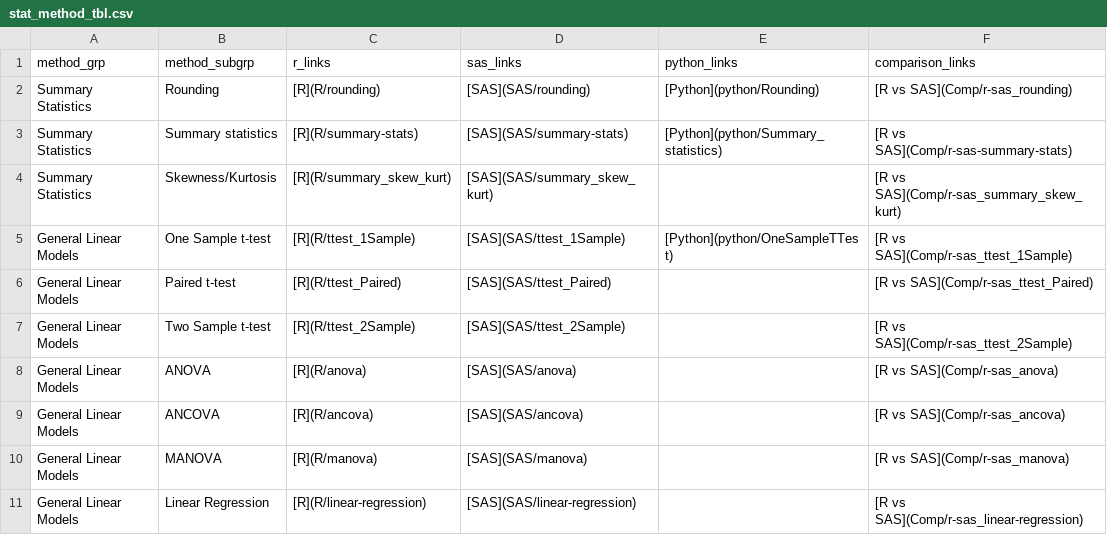
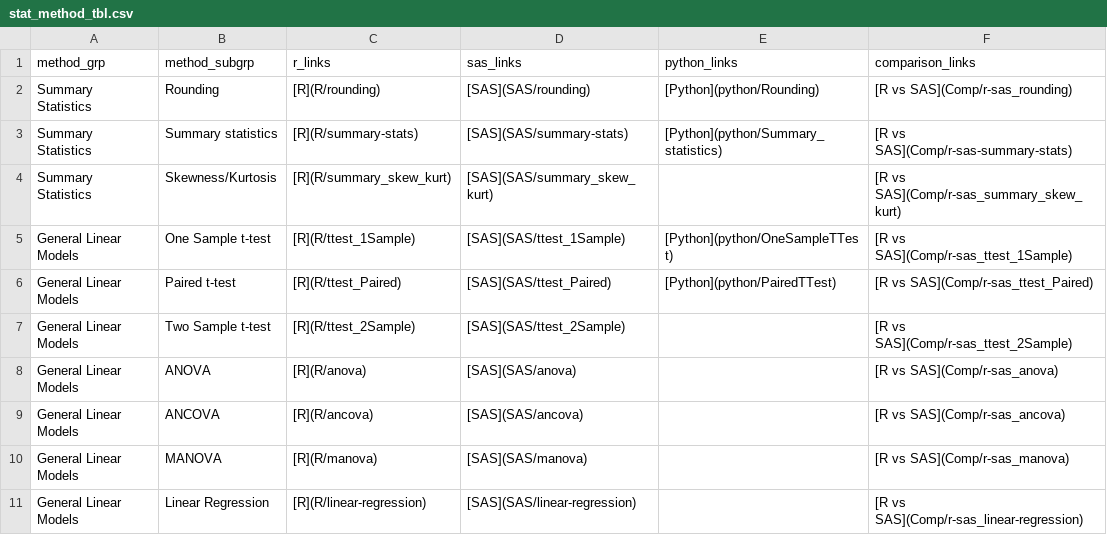
Before and after one commit to PSIAIMS/CAMIS, a CSV file: data/stat_method_tbl.csv, drawn as a sheet; only a part is shown.

Commit message:
Adding the paired t-test for Python

```diff
--- a/data/stat_method_tbl.csv
+++ b/data/stat_method_tbl.csv
@@ -5,3 +5,3 @@ Summary Statistics,Skewness/Kurtosis,[R](R/summary_skew_kurt),[SAS](SAS/summary_
 General Linear Models,One Sample t-test,[R](R/ttest_1Sample),[SAS](SAS/ttest_1Sample),[Python](python/OneSampleTTest),[R vs SAS](Comp/r-sas_ttest_1Sample)
-General Linear Models,Paired t-test,[R](R/ttest_Paired),[SAS](SAS/ttest_Paired),,[R vs SAS](Comp/r-sas_ttest_Paired)
+General Linear Models,Paired t-test,[R](R/ttest_Paired),[SAS](SAS/ttest_Paired),[Python](python/PairedTTest),[R vs SAS](Comp/r-sas_ttest_Paired)
 General Linear Models,Two Sample t-test,[R](R/ttest_2Sample),[SAS](SAS/ttest_2Sample),,[R vs SAS](Comp/r-sas_ttest_2Sample)
```
Also changed, not shown: 1 other file.
